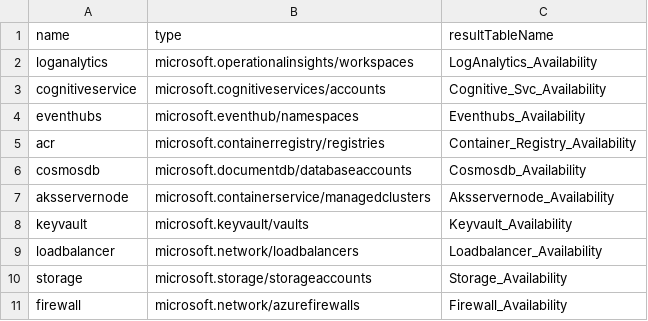
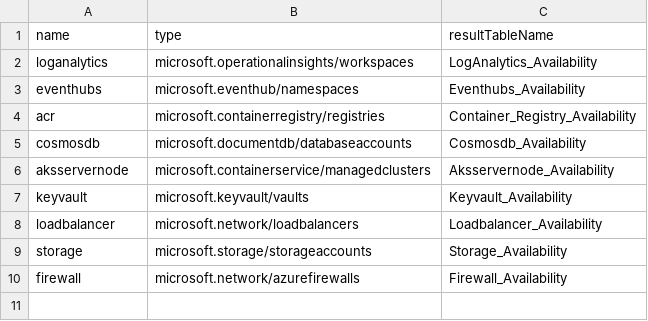
Before and after one commit to microsoft/mcsa-observability, a CSV file: Utils/scripts/csv_Import/ResourceTypes.csv, drawn as a sheet; the diff names each change by its address in the sheet, - before the commit and + after, or states it on an @@ line.

Commit message:
remove cognitive service tables from adx

```diff
--- a/Utils/scripts/csv_Import/ResourceTypes.csv
+++ b/Utils/scripts/csv_Import/ResourceTypes.csv
-row 3: cognitiveservice | microsoft.cognitiveservices/accounts | Cognitive_Svc_Availability
```
Also changed, not shown: 2 other files.
